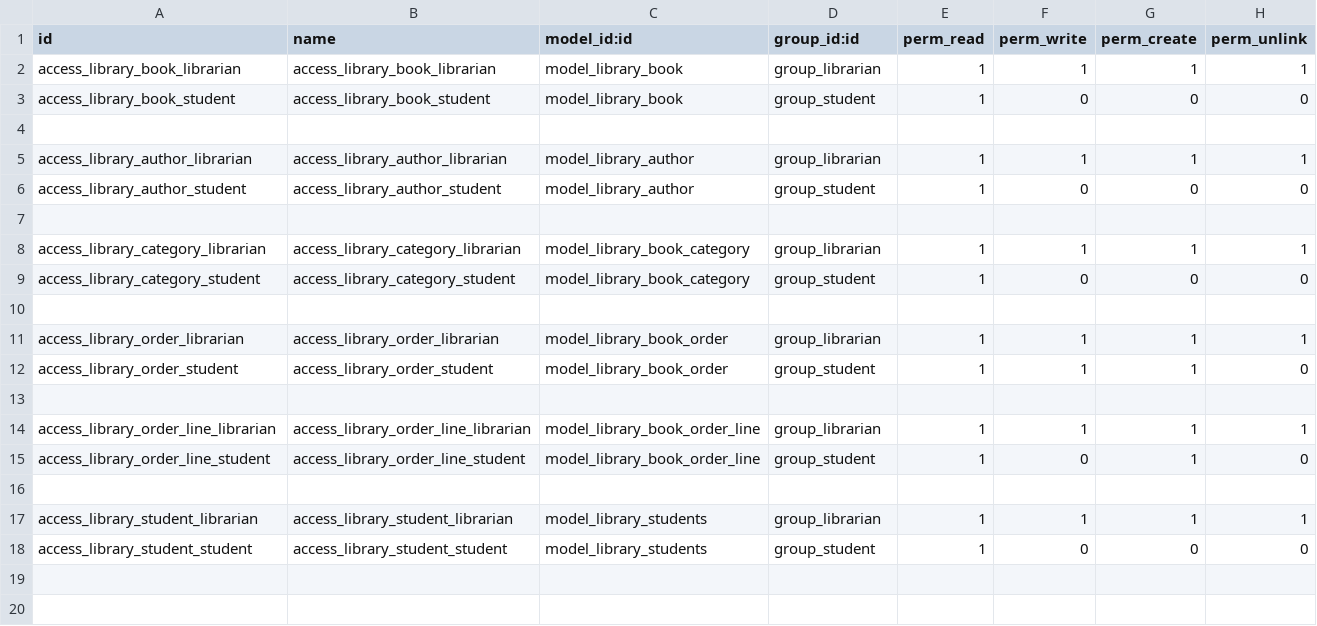
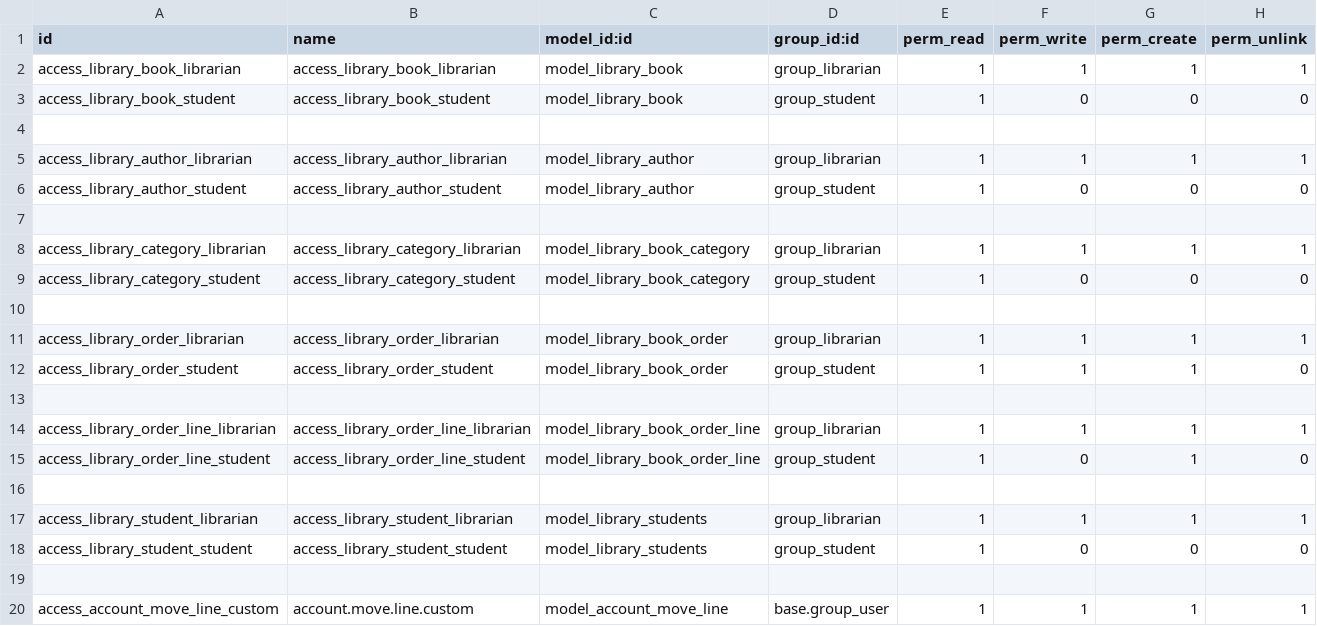
Before and after one commit to safiyaalqadi/schoolLibrary, a CSV file: school_library/security/ir.model.access.csv, drawn as a sheet; the diff names each change by its address in the sheet, - before the commit and + after, or states it on an @@ line.

```diff
--- a/school_library/security/ir.model.access.csv
+++ b/school_library/security/ir.model.access.csv
+row 19: (empty)
+row 20: access_account_move_line_custom | account.move.line.custom | model_account_move_line | base.group_user | 1 | 1 | 1 | 1
```
Also changed, not shown: 5 other files.
